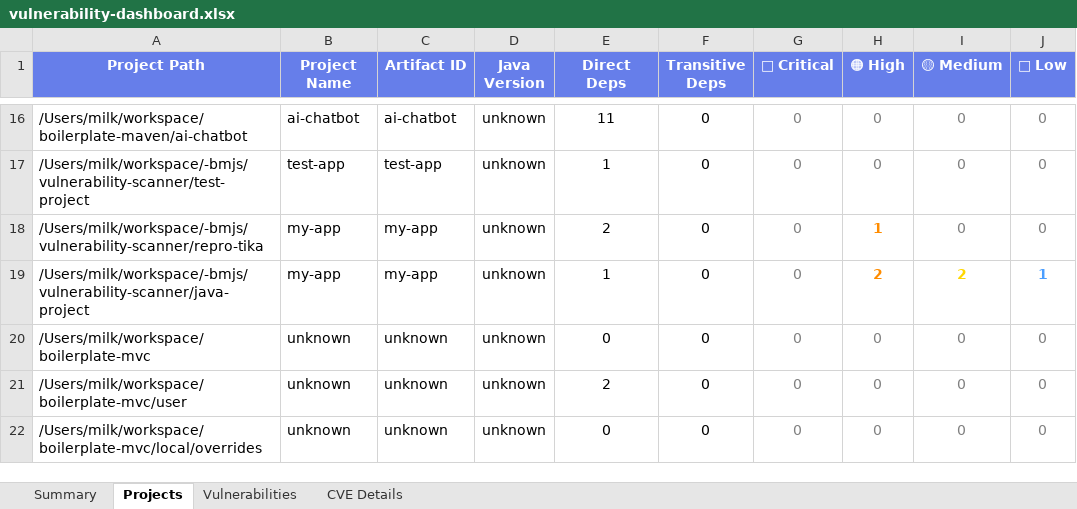
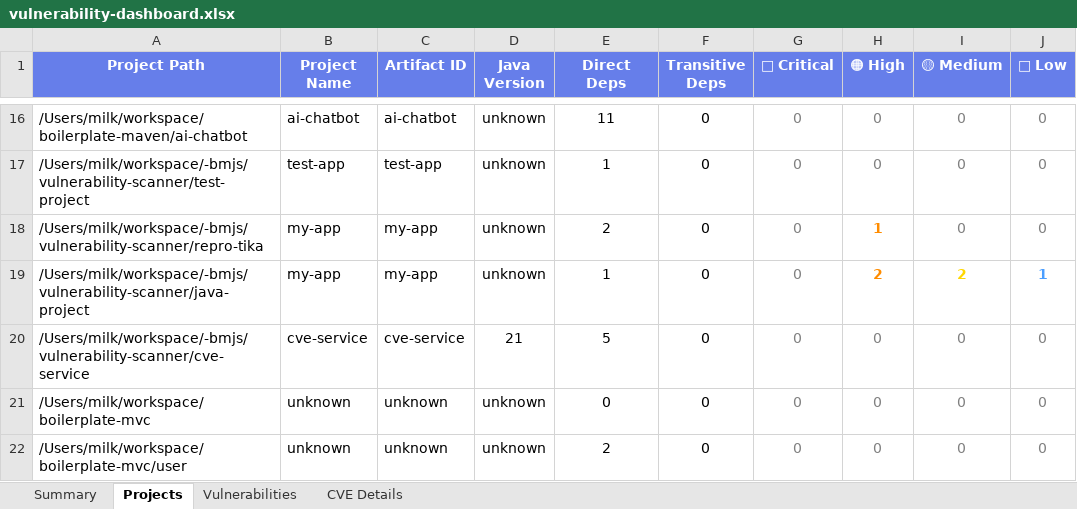
Before and after one commit to lswteen/-bmjs, an Excel workbook: vulnerability-scanner/output/vulnerability-dashboard.xlsx, sheet Projects, drawn as a sheet; only a part is shown, gaps mark what is left out; the shorter side is filled out with more unchanged rows; values as stored, in another font and other column widths than the file's, no borders; the diff names each change by its address in the sheet, - before the commit and + after, or states it on an @@ line.

```diff
--- a/vulnerability-scanner/output/vulnerability-dashboard.xlsx (sheet Projects)
+++ b/vulnerability-scanner/output/vulnerability-dashboard.xlsx (sheet Projects)
+row 20: /Users/milk/workspace/-bmjs/vulnerability-scanner/cve-service | cve-service | cve-service | 21 | 5 | 0 | 0 | 0 | 0 | 0
```
Also changed, not shown: sheet Summary, 26 other files.
